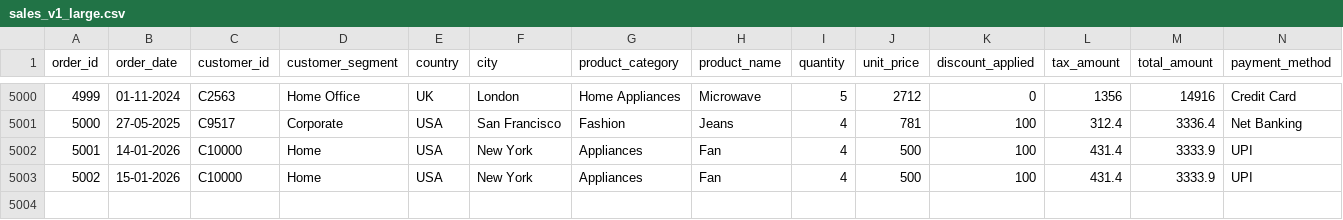
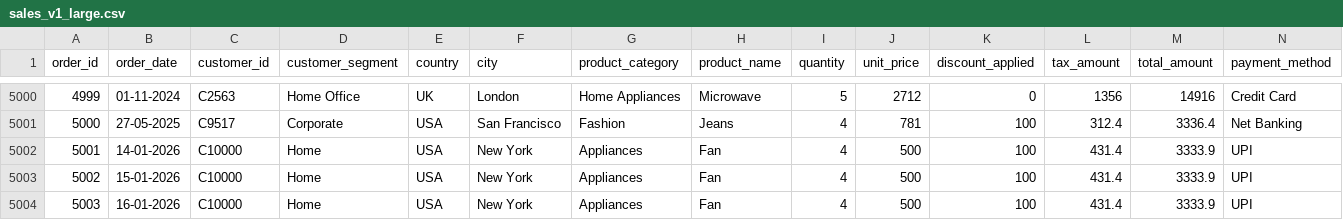
Before and after one commit to Kishorekumar17/Fabricdata, a CSV file: sales_v1_large.csv, drawn as a sheet; only a part is shown, gaps mark what is left out; rows hold the shown columns only; the diff names each change by its address in the sheet, - before the commit and + after, or states it on an @@ line.

Commit message:
Update sales_v1_large.csv

```diff
--- a/sales_v1_large.csv
+++ b/sales_v1_large.csv
+row 5004: 5003 | 16-01-2026 | C10000 | Home | USA | New York | Appliances | Fan | 4 | 500 | 100 | 431.4 | 3333.9 | UPI
```
